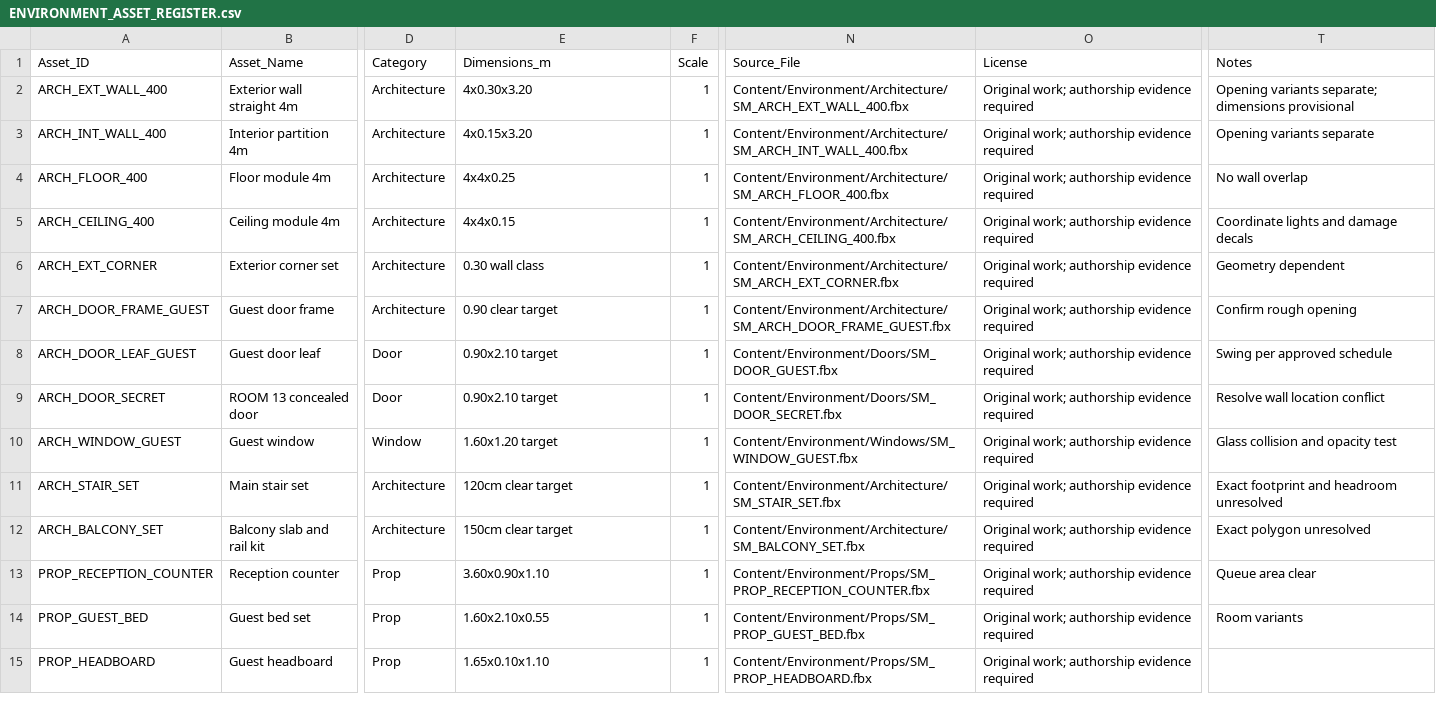
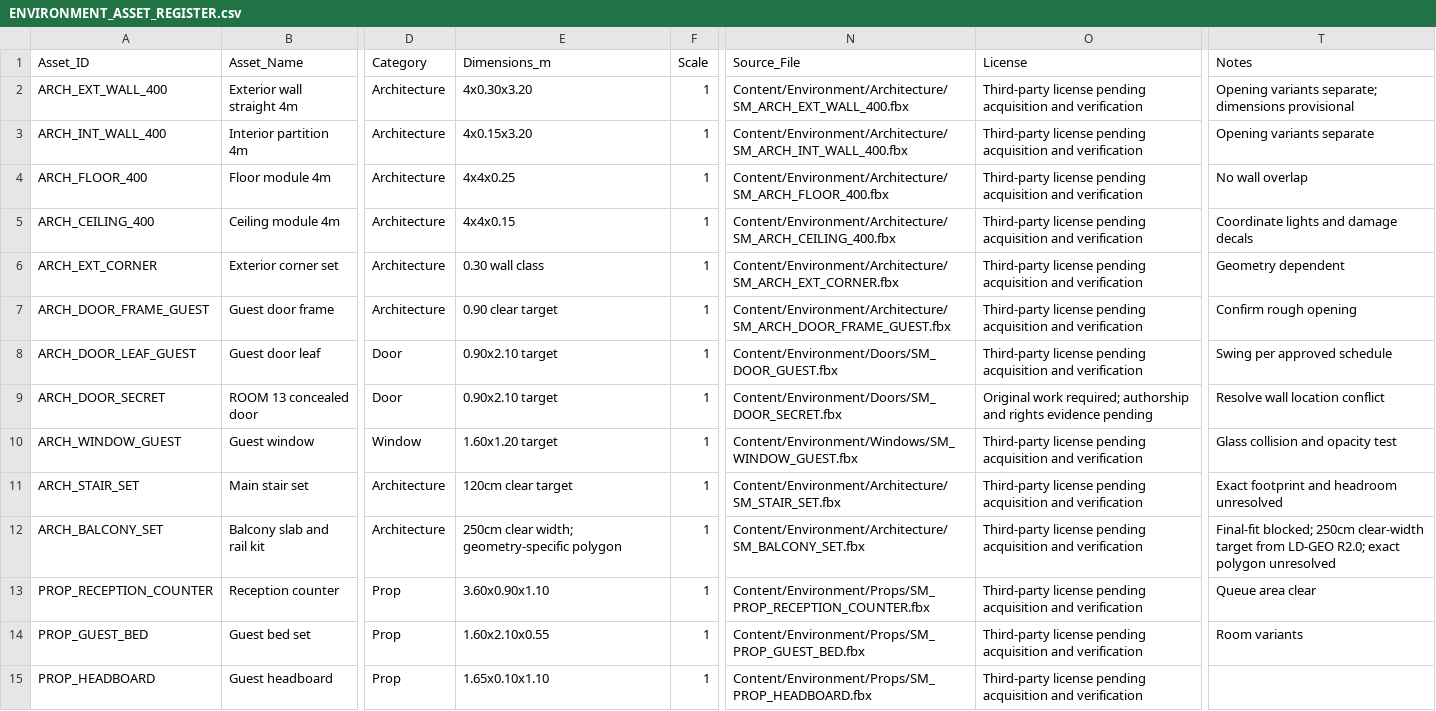
Before and after one commit to Haigone/UEFN-w-Kavasaki, a CSV file: Horror Motel Fable/ENVIRONMENT_ASSET_REGISTER.csv, drawn as a sheet; only a part is shown, gaps mark what is left out; the diff covers the shown part only; the diff names each change by its address in the sheet, - before the commit and + after, or states it on an @@ line.

Commit message:
Correct asset source rights states and superseded balcony target

```diff
--- a/Horror Motel Fable/ENVIRONMENT_ASSET_REGISTER.csv
+++ b/Horror Motel Fable/ENVIRONMENT_ASSET_REGISTER.csv
-O2:O8 (License): Original work; authorship evidence required
+O2:O8 (License): Third-party license pending acquisition and verification
-O9 (License): Original work; authorship evidence required
+O9 (License): Original work required; authorship and rights evidence pending
-O10:O15 (License): Original work; authorship evidence required
+O10:O15 (License): Third-party license pending acquisition and verification
-E12 (Dimensions_m): 150cm clear target
+E12 (Dimensions_m): 250cm clear width; geometry-specific polygon
-T12 (Notes): Exact polygon unresolved
+T12 (Notes): Final-fit blocked; 250cm clear-width target from LD-GEO R2.0; exact polygon unresolved
```
Also changed, not shown: 107 edited cells elsewhere in this file.
